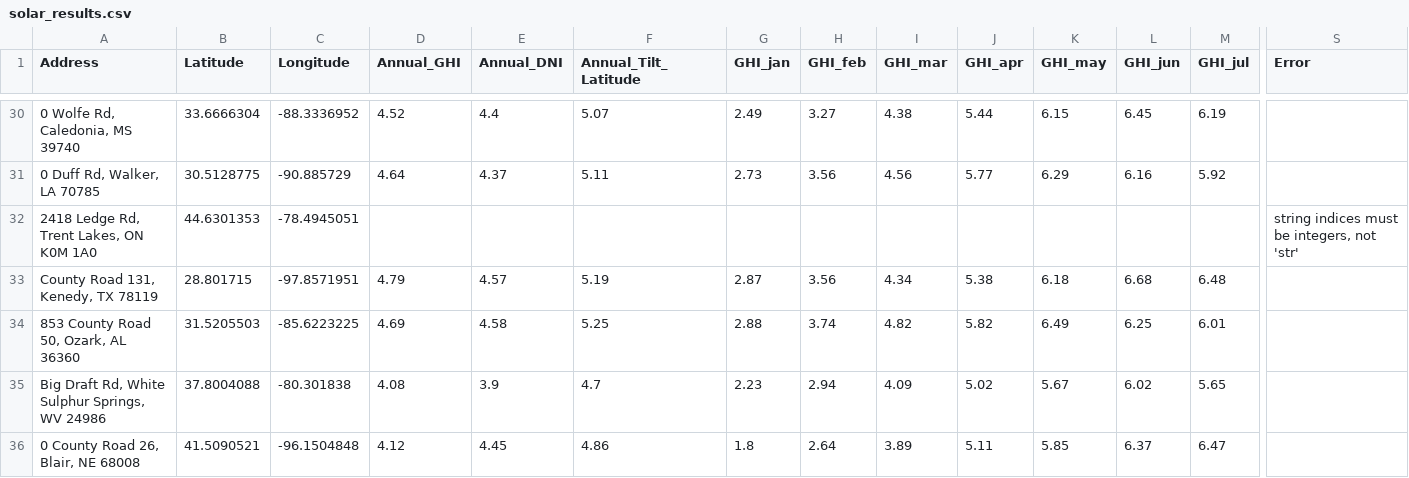
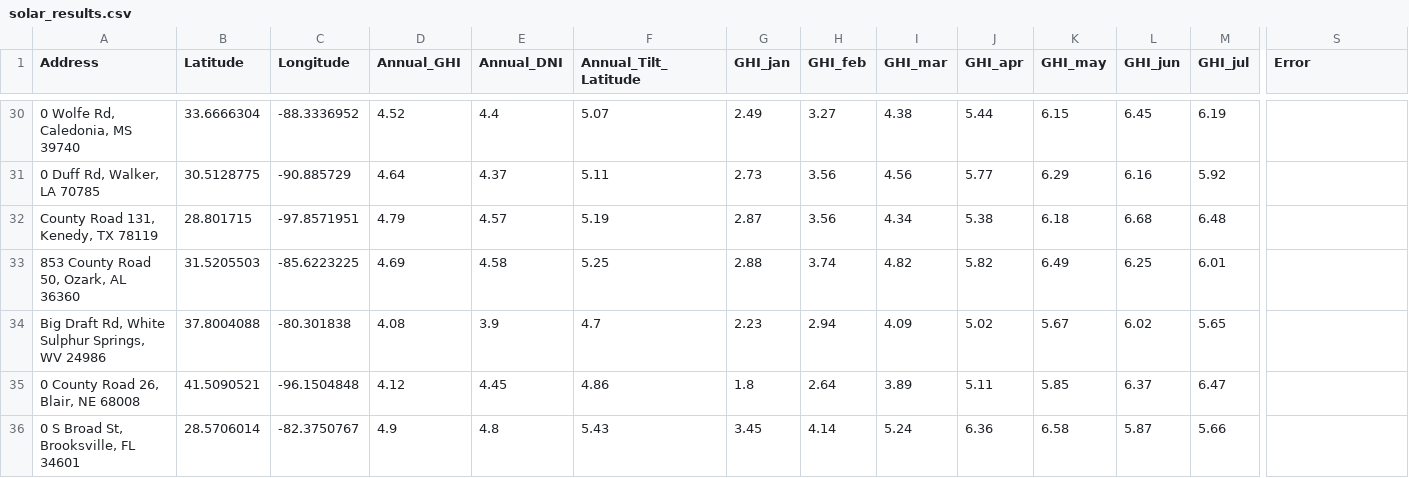
Before and after one commit to Nedas-Jaronis/AIDaysHackathon2025, a CSV file: SuitableSolar/backend/data/solar_results.csv, drawn as a sheet; only a part is shown, gaps mark what is left out; the shorter side is filled out with more unchanged rows; rows hold the shown columns only; the diff names each change by its address in the sheet, - before the commit and + after, or states it on an @@ line.

Commit message:
data

```diff
--- a/SuitableSolar/backend/data/solar_results.csv
+++ b/SuitableSolar/backend/data/solar_results.csv
-row 32: 2418 Ledge Rd, Trent Lakes, ON K0M 1A0 | 44.6301353 | -78.4945051 |  |  |  |  |  |  |  |  |  |  | string indices must be integers, not 'str'
```
Also changed, not shown: SuitableSolar/backend/data/addresses_geocoded.csv, 2 other files.
